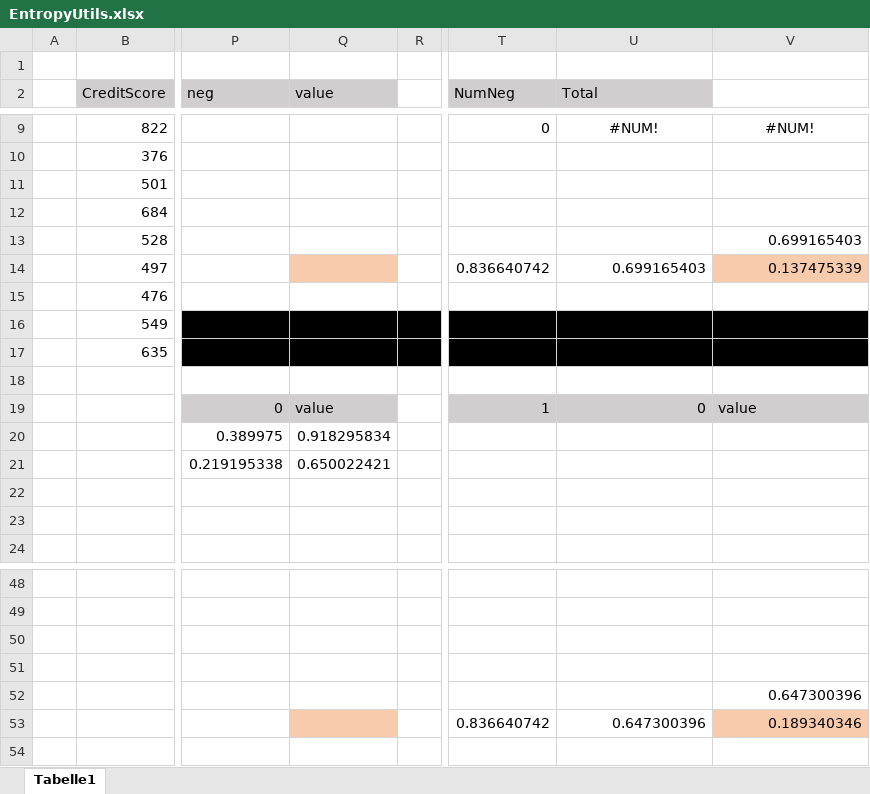
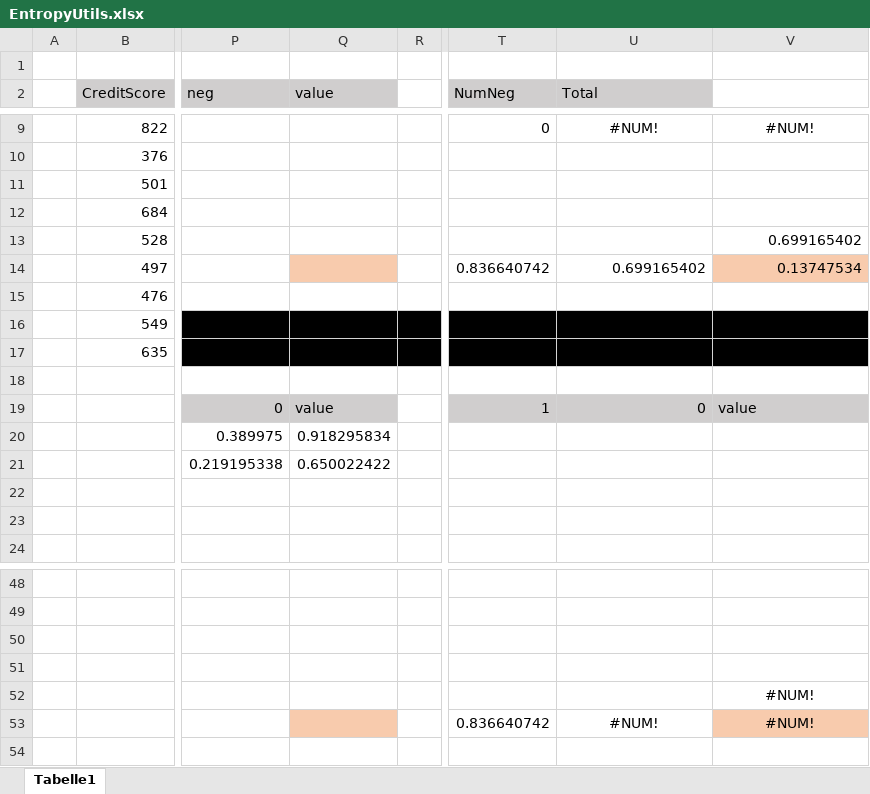
Before and after one commit to XRECoding/CustomerChurnPredictor, an Excel workbook: src/main/java/de/uni_trier/wi2/pki/util/Pseudo_Struktur/EntropyUtils.xlsx, sheet Tabelle1, drawn as a sheet; only a part is shown, gaps mark what is left out; values as stored, in another font and other column widths than the file's, no borders; the diff names each change by its address in the sheet, - before the commit and + after, or states it on an @@ line.

Commit message:
Small changes

```diff
--- a/src/main/java/de/uni_trier/wi2/pki/util/Pseudo_Struktur/EntropyUtils.xlsx (sheet Tabelle1)
+++ b/src/main/java/de/uni_trier/wi2/pki/util/Pseudo_Struktur/EntropyUtils.xlsx (sheet Tabelle1)
-V13: 0.699165403
+V13: 0.699165402
-U14 (Total): 0.699165403
+U14 (Total): 0.699165402
-V14: 0.137475339
+V14: 0.13747534
-Q21 (value): 0.650022421
+Q21 (value): 0.650022422
-V52: 0.647300396
+V52: #NUM!
-V52 alignment: right
+V52 alignment: center
-U53 (Total): 0.647300396
+U53 (Total): #NUM!
-U53:V53 alignment: right
+U53:V53 alignment: center
-V53: 0.189340346
+V53: #NUM!
```
Also changed, not shown: formulas that keep their value.
